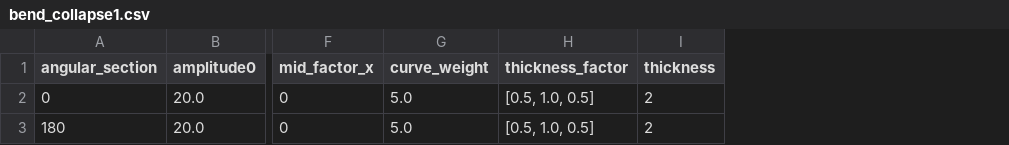
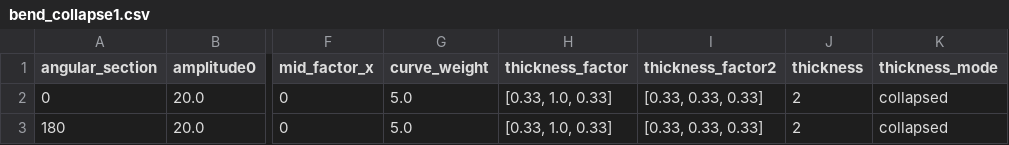
Before and after one commit to Kempy02/generate-telescopic-models, a CSV file: datasets/configs/bend_collapse1.csv, drawn as a sheet; only a part is shown, gaps mark what is left out; the diff names each change by its address in the sheet, - before the commit and + after, or states it on an @@ line.

```diff
--- a/datasets/configs/bend_collapse1.csv
+++ b/datasets/configs/bend_collapse1.csv
+column I (thickness_factor2), rows 2-3: [0.33, 0.33, 0.33] | [0.33, 0.33, 0.33]
+column K (thickness_mode), rows 2-3: collapsed | collapsed
-H2:H3 (thickness_factor): [0.5, 1.0, 0.5]
+H2:H3 (thickness_factor): [0.33, 1.0, 0.33]
```
Also changed, not shown: datasets/test_with_metrics.csv, 47 other files.
